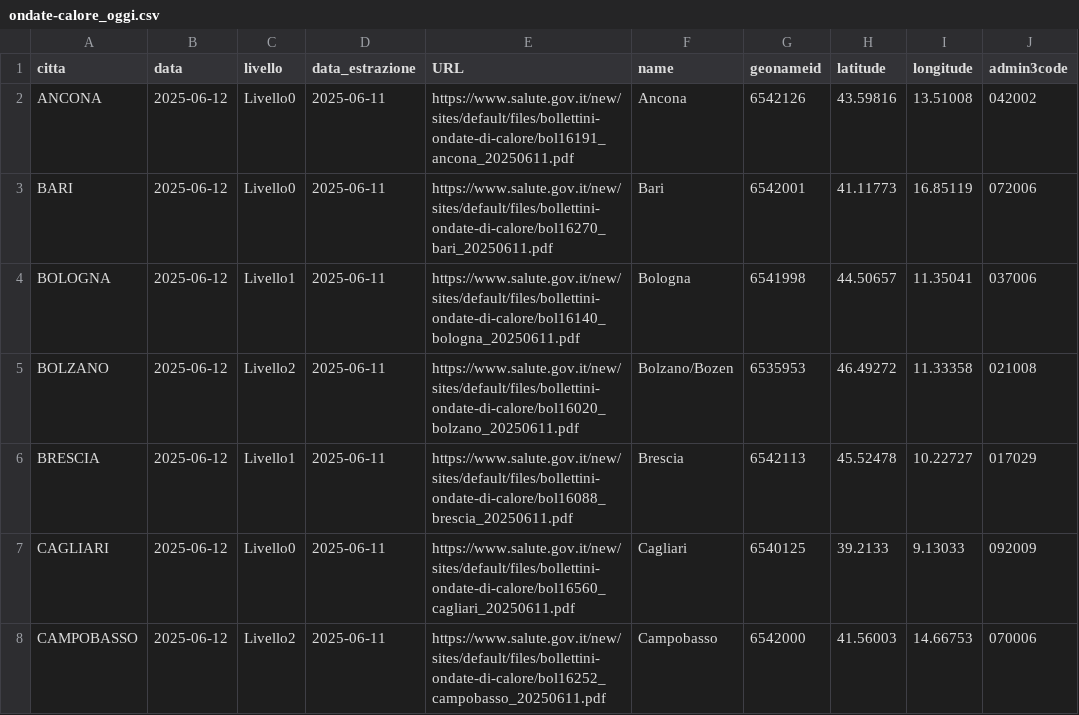
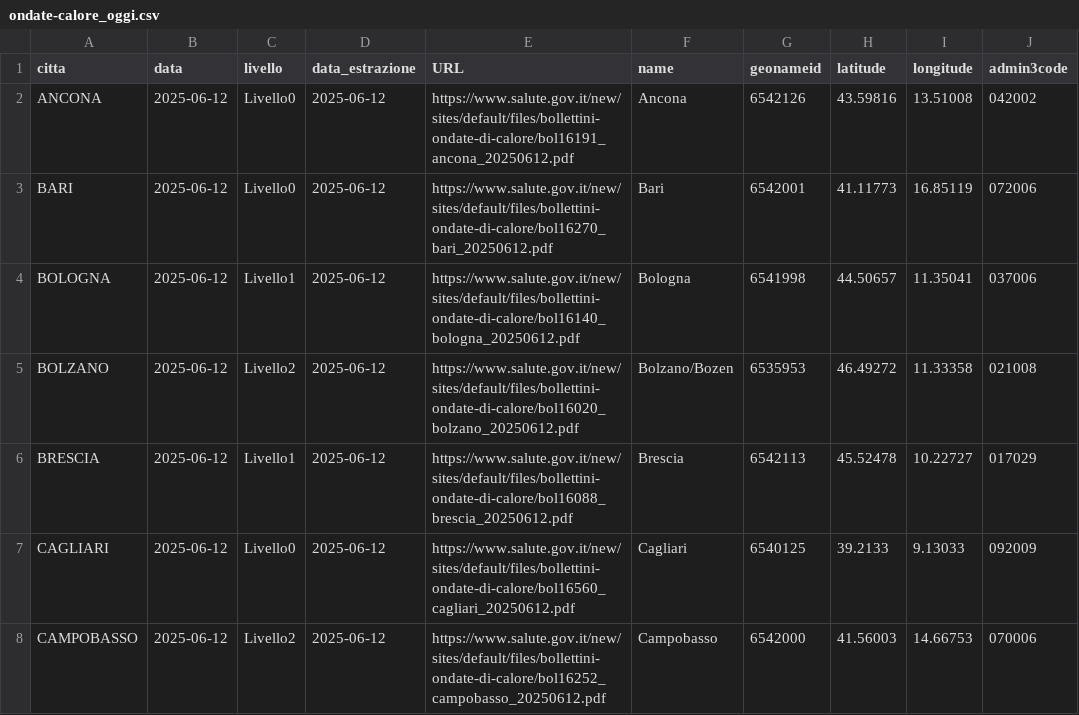
Before and after one commit to ondata/ondate-calore, a CSV file: elaborazioni/ondate-calore_oggi.csv, drawn as a sheet; only a part is shown; the diff covers the shown part only; the diff names each change by its address in the sheet, - before the commit and + after, or states it on an @@ line.

```diff
--- a/elaborazioni/ondate-calore_oggi.csv
+++ b/elaborazioni/ondate-calore_oggi.csv
-D2:D8 (data_estrazione): 2025-06-11
+D2:D8 (data_estrazione): 2025-06-12
-E2 (URL): https://www.salute.gov.it/new/sites/default/files/bollettini-ondate-di-calore/bol16191_ancona_20250611.pdf
+E2 (URL): https://www.salute.gov.it/new/sites/default/files/bollettini-ondate-di-calore/bol16191_ancona_20250612.pdf
-E3 (URL): https://www.salute.gov.it/new/sites/default/files/bollettini-ondate-di-calore/bol16270_bari_20250611.pdf
+E3 (URL): https://www.salute.gov.it/new/sites/default/files/bollettini-ondate-di-calore/bol16270_bari_20250612.pdf
-E4 (URL): https://www.salute.gov.it/new/sites/default/files/bollettini-ondate-di-calore/bol16140_bologna_20250611.pdf
+E4 (URL): https://www.salute.gov.it/new/sites/default/files/bollettini-ondate-di-calore/bol16140_bologna_20250612.pdf
-E5 (URL): https://www.salute.gov.it/new/sites/default/files/bollettini-ondate-di-calore/bol16020_bolzano_20250611.pdf
+E5 (URL): https://www.salute.gov.it/new/sites/default/files/bollettini-ondate-di-calore/bol16020_bolzano_20250612.pdf
-E6 (URL): https://www.salute.gov.it/new/sites/default/files/bollettini-ondate-di-calore/bol16088_brescia_20250611.pdf
+E6 (URL): https://www.salute.gov.it/new/sites/default/files/bollettini-ondate-di-calore/bol16088_brescia_20250612.pdf
-E7 (URL): https://www.salute.gov.it/new/sites/default/files/bollettini-ondate-di-calore/bol16560_cagliari_20250611.pdf
+E7 (URL): https://www.salute.gov.it/new/sites/default/files/bollettini-ondate-di-calore/bol16560_cagliari_20250612.pdf
-E8 (URL): https://www.salute.gov.it/new/sites/default/files/bollettini-ondate-di-calore/bol16252_campobasso_20250611.pdf
+E8 (URL): https://www.salute.gov.it/new/sites/default/files/bollettini-ondate-di-calore/bol16252_campobasso_20250612.pdf
```
Also changed, not shown: 42 edited cells elsewhere in this file, data/ondate-calore_PDF.csv, data/ondate-calore_archivio.csv, 44 other files.
